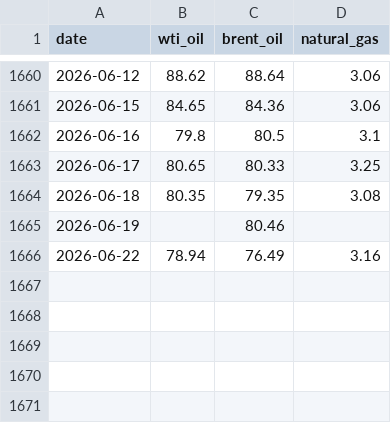
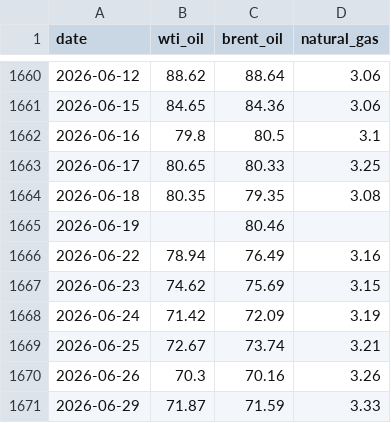
Before and after one commit to ela113arm-arch/macro-data-tracker, a CSV file: data/commodities.csv, drawn as a sheet; only a part is shown, gaps mark what is left out; the diff names each change by its address in the sheet, - before the commit and + after, or states it on an @@ line.

```diff
--- a/data/commodities.csv
+++ b/data/commodities.csv
+row 1667: 2026-06-23 | 74.62 | 75.69 | 3.15
+row 1668: 2026-06-24 | 71.42 | 72.09 | 3.19
+row 1669: 2026-06-25 | 72.67 | 73.74 | 3.21
+row 1670: 2026-06-26 | 70.3 | 70.16 | 3.26
+row 1671: 2026-06-29 | 71.87 | 71.59 | 3.33
```
Also changed, not shown: data/credit_spreads.csv, data/days_of_supply.csv, 17 other files.
